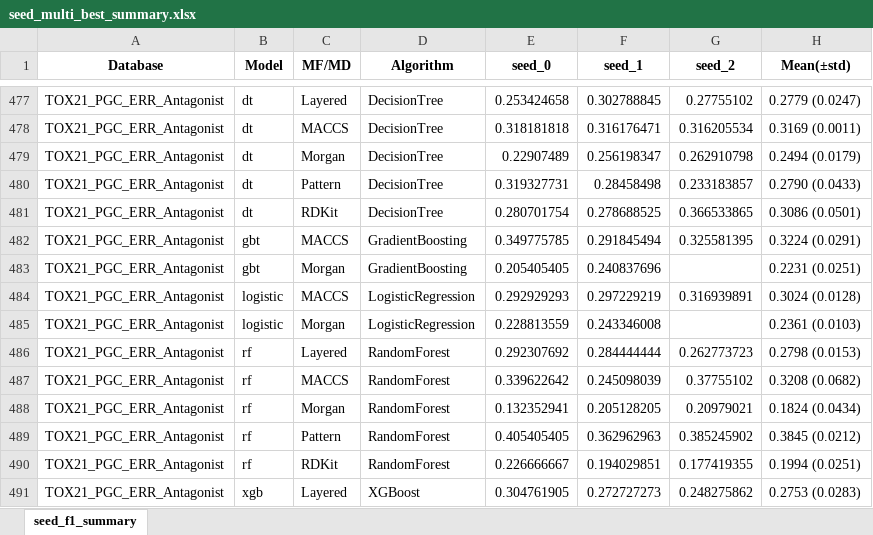
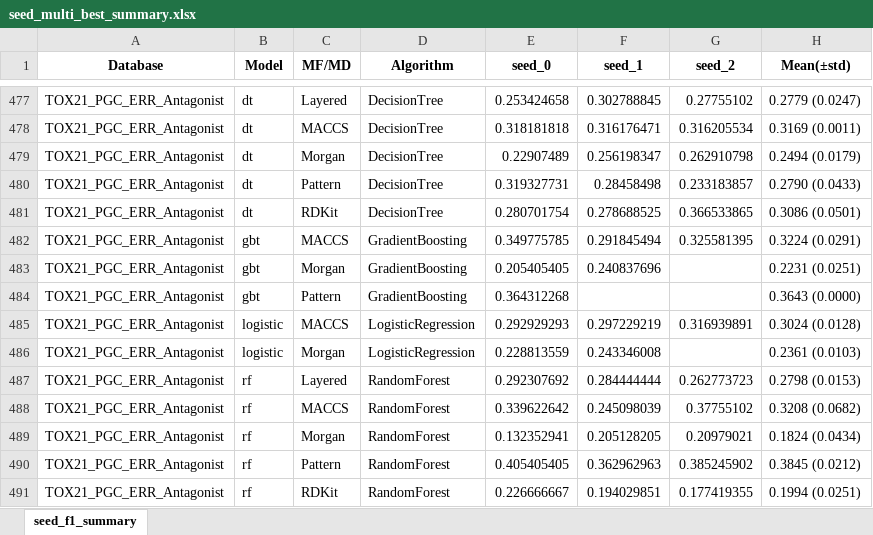
Before and after one commit to Jiinwon/ChemBAI, an Excel workbook: ToxCast_model/experiments/training/DART_MTL/logs/seed_multi_best_summary.xlsx, sheet seed_f1_summary, drawn as a sheet; only a part is shown, gaps mark what is left out; the shorter side is filled out with more unchanged rows; values as stored, in another font and other column widths than the file's, no borders; the diff names each change by its address in the sheet, - before the commit and + after, or states it on an @@ line.

Commit message:
Logs: auto summary & updates (2025-10-06 09:47:27)

```diff
--- a/ToxCast_model/experiments/training/DART_MTL/logs/seed_multi_best_summary.xlsx (sheet seed_f1_summary)
+++ b/ToxCast_model/experiments/training/DART_MTL/logs/seed_multi_best_summary.xlsx (sheet seed_f1_summary)
+row 484: TOX21_PGC_ERR_Antagonist | gbt | Pattern | GradientBoosting | 0.364312268 |  |  | 0.3643 (0.0000)
```
Also changed, not shown: 4 other files.
